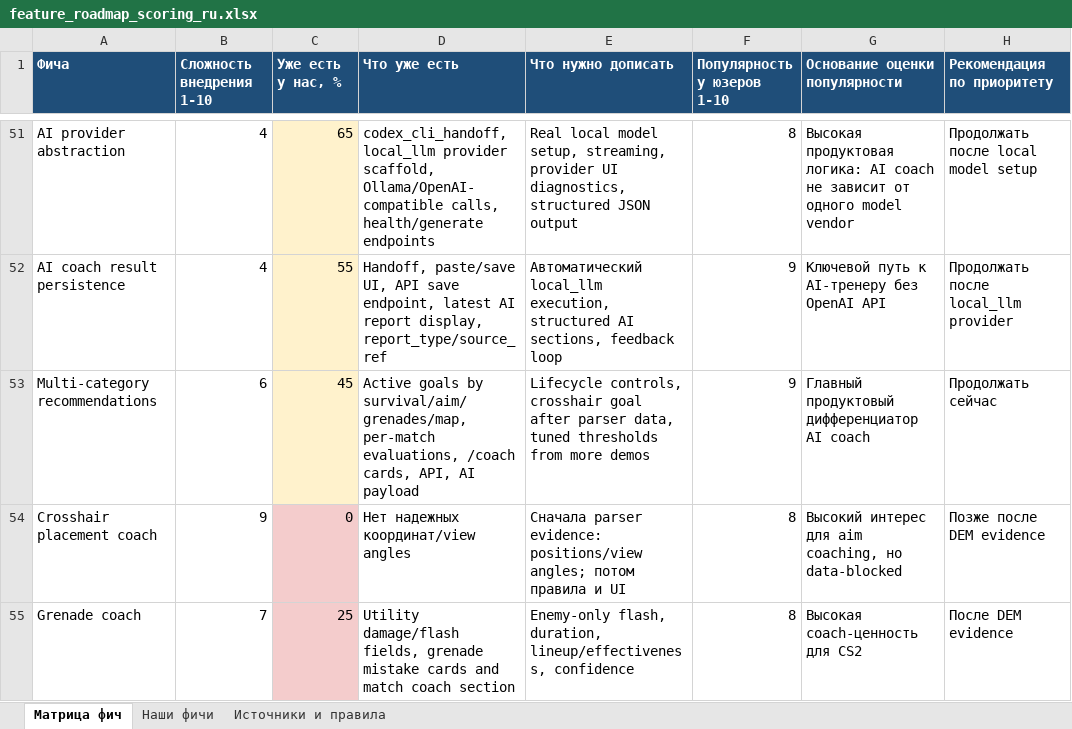
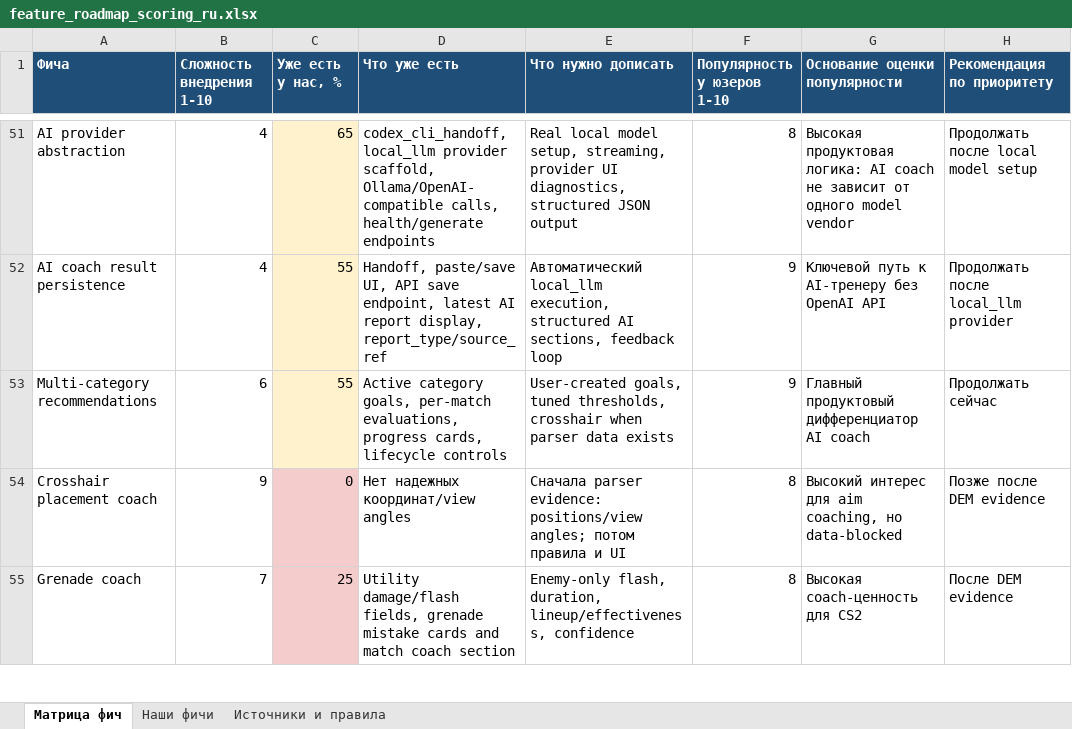
Before and after one commit to justchrome88/jc-coach, an Excel workbook: docs/feature_roadmap_scoring_ru.xlsx, sheet Матрица фич, drawn as a sheet; only a part is shown, gaps mark what is left out; values as stored, in another font and other column widths than the file's, no borders; the diff names each change by its address in the sheet, - before the commit and + after, or states it on an @@ line.

Commit message:
Add recommendation lifecycle controls

```diff
--- a/docs/feature_roadmap_scoring_ru.xlsx (sheet Матрица фич)
+++ b/docs/feature_roadmap_scoring_ru.xlsx (sheet Матрица фич)
-C53 (Уже есть у нас, %): 45
+C53 (Уже есть у нас, %): 55
-D53 (Что уже есть): Active goals by survival/aim/grenades/map, per-match evaluations, /coach cards, API, AI payload
+D53 (Что уже есть): Active category goals, per-match evaluations, progress cards, lifecycle controls
-E53 (Что нужно дописать): Lifecycle controls, crosshair goal after parser data, tuned thresholds from more demos
+E53 (Что нужно дописать): User-created goals, tuned thresholds, crosshair when parser data exists
```
Also changed, not shown: sheet Наши фичи, sheet Источники и правила, 7 other files.
